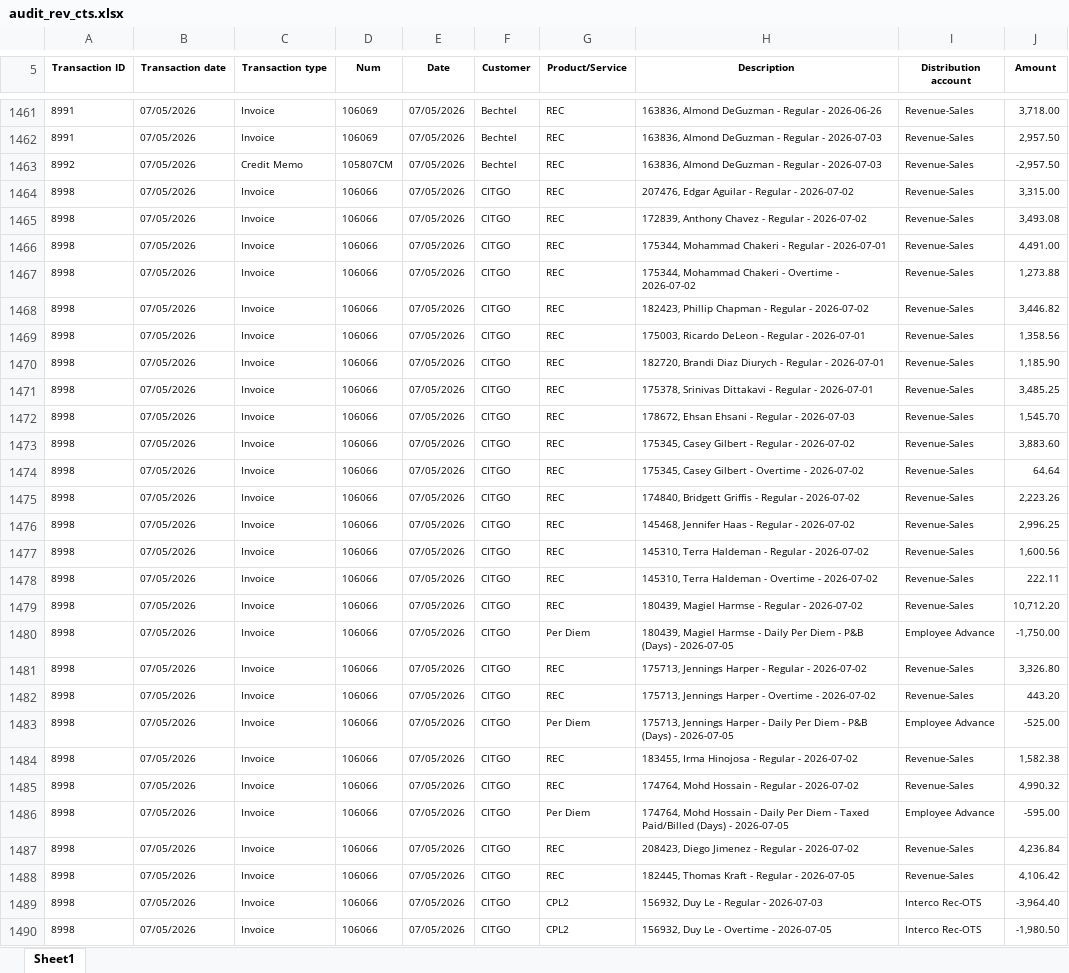
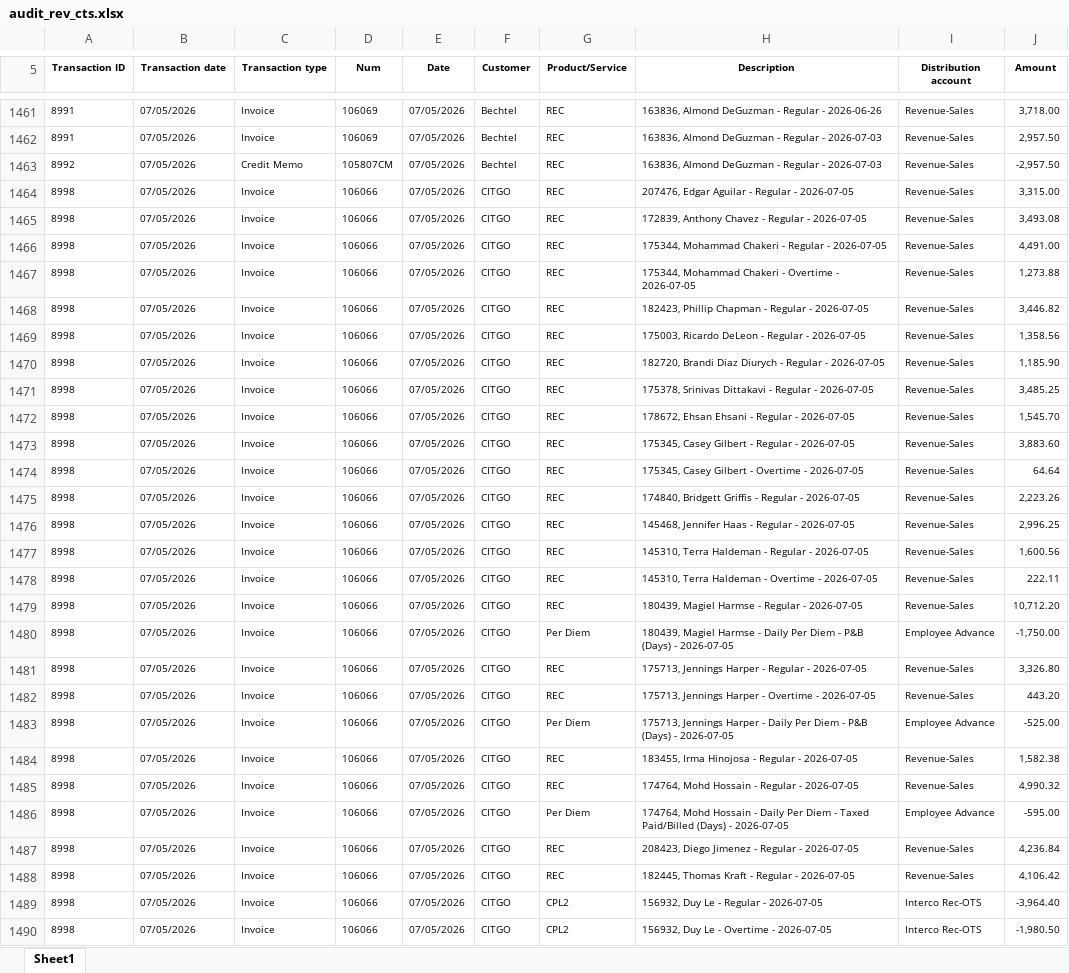
Before and after one commit to Pwilson37OTS/oaktree-invoice-reconciler, an Excel workbook: data/audit_rev_cts.xlsx, sheet Sheet1, drawn as a sheet; only a part is shown, gaps mark what is left out; values as stored, in another font and other column widths than the file's, no borders; the diff covers the shown part only; the diff names each change by its address in the sheet, - before the commit and + after, or states it on an @@ line.

Commit message:
Refresh data 2026-07-20 18:58

```diff
--- a/data/audit_rev_cts.xlsx (sheet Sheet1)
+++ b/data/audit_rev_cts.xlsx (sheet Sheet1)
-H1464 (Description): 207476, Edgar Aguilar - Regular - 2026-07-02
+H1464 (Description): 207476, Edgar Aguilar - Regular - 2026-07-05
-H1465 (Description): 172839, Anthony Chavez - Regular - 2026-07-02
+H1465 (Description): 172839, Anthony Chavez - Regular - 2026-07-05
-H1466 (Description): …Regular - 2026-07-01
+H1466 (Description): …Regular - 2026-07-05
-H1467 (Description): …Overtime - 2026-07-02
+H1467 (Description): …Overtime - 2026-07-05
-H1468 (Description): …Regular - 2026-07-02
+H1468 (Description): …Regular - 2026-07-05
-H1469 (Description): 175003, Ricardo DeLeon - Regular - 2026-07-01
+H1469 (Description): 175003, Ricardo DeLeon - Regular - 2026-07-05
-H1470 (Description): …Regular - 2026-07-01
+H1470 (Description): …Regular - 2026-07-05
-H1471 (Description): …Regular - 2026-07-01
+H1471 (Description): …Regular - 2026-07-05
-H1472 (Description): 178672, Ehsan Ehsani - Regular - 2026-07-03
+H1472 (Description): 178672, Ehsan Ehsani - Regular - 2026-07-05
-H1473 (Description): 175345, Casey Gilbert - Regular - 2026-07-02
+H1473 (Description): 175345, Casey Gilbert - Regular - 2026-07-05
-H1474 (Description): 175345, Casey Gilbert - Overtime - 2026-07-02
+H1474 (Description): 175345, Casey Gilbert - Overtime - 2026-07-05
-H1475 (Description): …Regular - 2026-07-02
+H1475 (Description): …Regular - 2026-07-05
-H1476 (Description): 145468, Jennifer Haas - Regular - 2026-07-02
+H1476 (Description): 145468, Jennifer Haas - Regular - 2026-07-05
-H1477 (Description): 145310, Terra Haldeman - Regular - 2026-07-02
+H1477 (Description): 145310, Terra Haldeman - Regular - 2026-07-05
-H1478 (Description): …Overtime - 2026-07-02
+H1478 (Description): …Overtime - 2026-07-05
-H1479 (Description): 180439, Magiel Harmse - Regular - 2026-07-02
+H1479 (Description): 180439, Magiel Harmse - Regular - 2026-07-05
-H1481 (Description): …Regular - 2026-07-02
+H1481 (Description): …Regular - 2026-07-05
-H1482 (Description): …Overtime - 2026-07-02
+H1482 (Description): …Overtime - 2026-07-05
-H1484 (Description): 183455, Irma Hinojosa - Regular - 2026-07-02
+H1484 (Description): 183455, Irma Hinojosa - Regular - 2026-07-05
-H1485 (Description): 174764, Mohd Hossain - Regular - 2026-07-02
+H1485 (Description): 174764, Mohd Hossain - Regular - 2026-07-05
-H1487 (Description): 208423, Diego Jimenez - Regular - 2026-07-02
+H1487 (Description): 208423, Diego Jimenez - Regular - 2026-07-05
-H1489 (Description): 156932, Duy Le - Regular - 2026-07-03
+H1489 (Description): 156932, Duy Le - Regular - 2026-07-05
```
Also changed, not shown: 22 edited cells elsewhere in this sheet.
